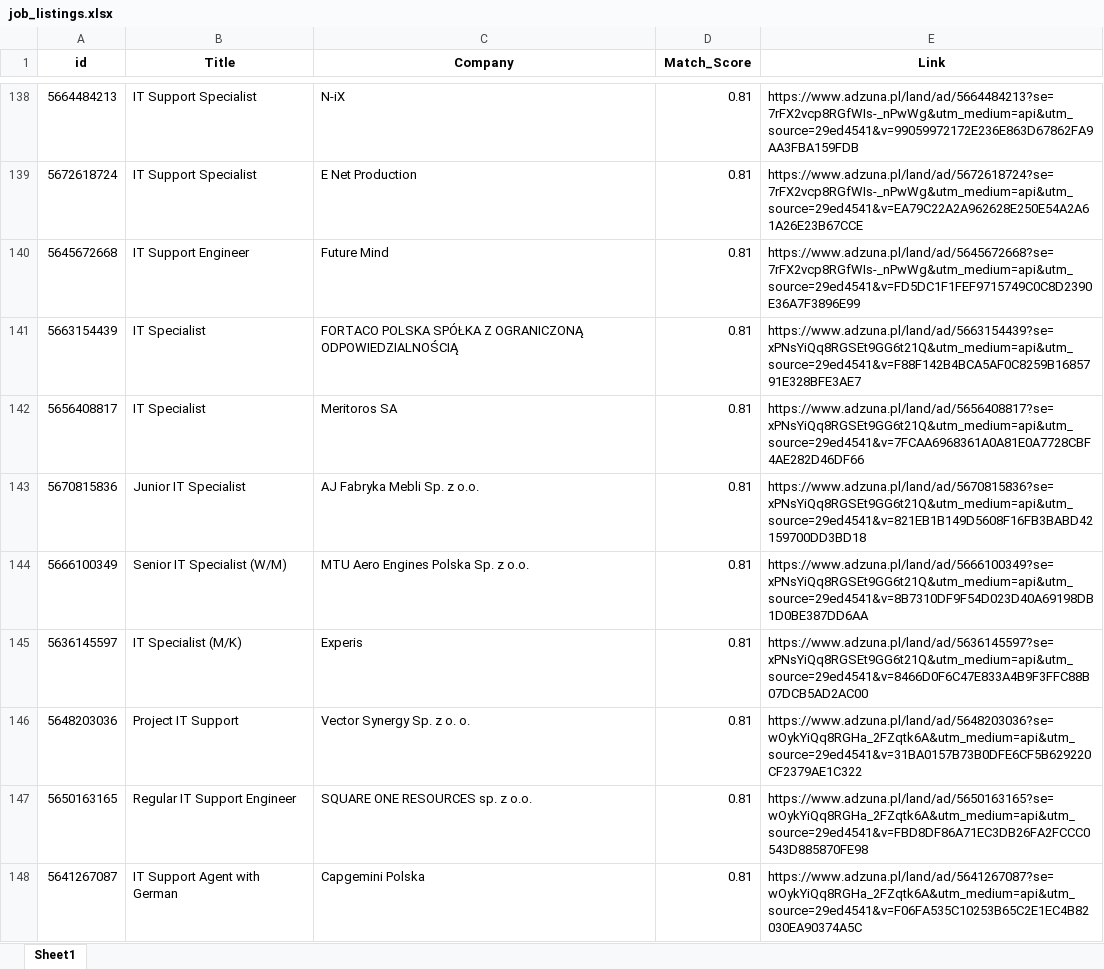
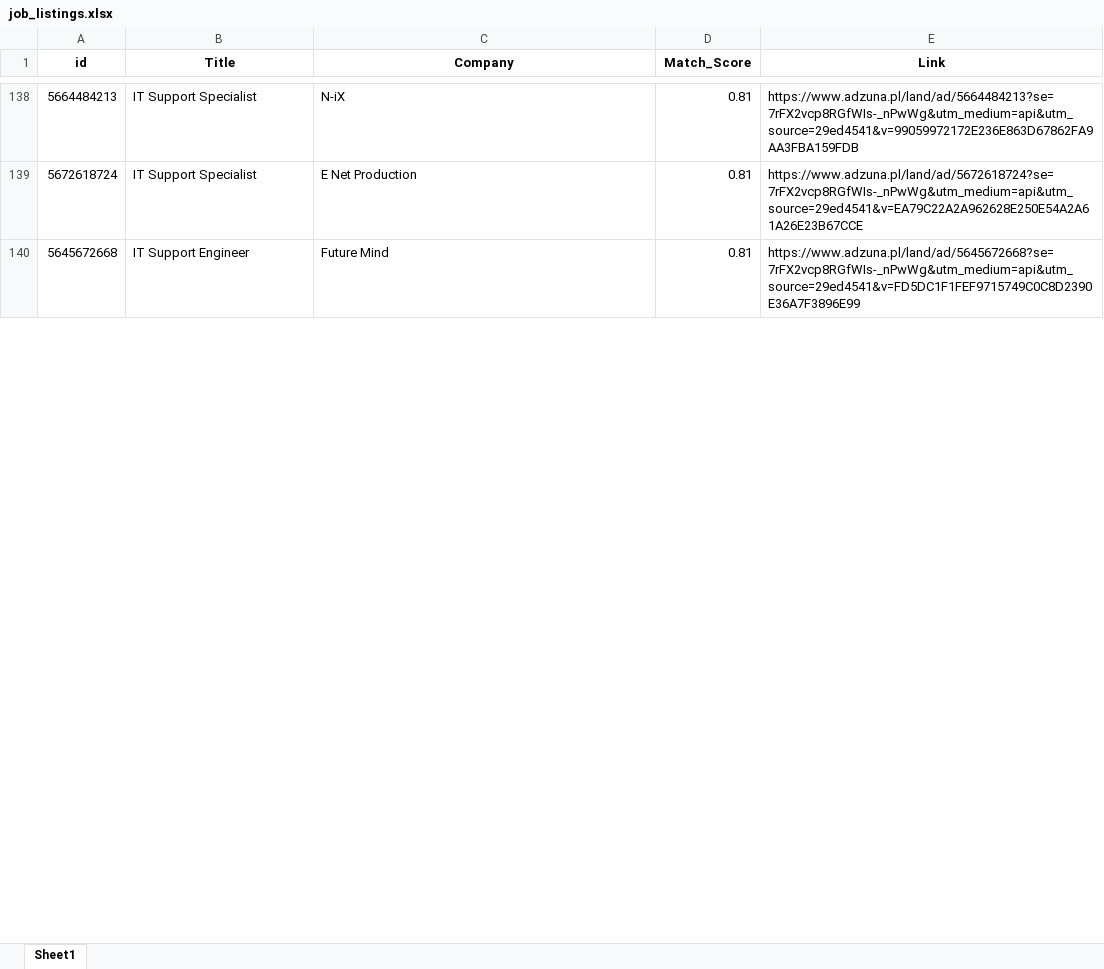
Before and after one commit to Byadiso/HireMeD, an Excel workbook: job_listings.xlsx, sheet Sheet1, drawn as a sheet; only a part is shown, gaps mark what is left out; values as stored, in another font and other column widths than the file's, no borders; removed rows and columns are numbered as before the commit, all else as after; the diff covers the shown part only; the diff names each change by its address in the sheet, - before the commit and + after, or states it on an @@ line.

```diff
--- a/job_listings.xlsx (sheet Sheet1)
+++ b/job_listings.xlsx (sheet Sheet1)
-row 141: 5663154439 | IT Specialist | FORTACO POLSKA SPÓŁKA Z OGRANICZONĄ ODPOWIEDZIALNOŚCIĄ | 0.81 | https://www.adzuna.pl/land/ad/5663154439?se=xPNsYiQq8RGSEt9GG6t21Q&utm_medium=api&utm_source=29ed4541&v=F88F142B4BCA5AF0C8259B1685791E328BFE3AE7
-row 142: 5656408817 | IT Specialist | Meritoros SA | 0.81 | https://www.adzuna.pl/land/ad/5656408817?se=xPNsYiQq8RGSEt9GG6t21Q&utm_medium=api&utm_source=29ed4541&v=7FCAA6968361A0A81E0A7728CBF4AE282D46DF66
-row 143: 5670815836 | Junior IT Specialist | AJ Fabryka Mebli Sp. z o.o. | 0.81 | https://www.adzuna.pl/land/ad/5670815836?se=xPNsYiQq8RGSEt9GG6t21Q&utm_medium=api&utm_source=29ed4541&v=821EB1B149D5608F16FB3BABD42159700DD3BD18
-row 144: 5666100349 | Senior IT Specialist (W/M) | MTU Aero Engines Polska Sp. z o.o. | 0.81 | https://www.adzuna.pl/land/ad/5666100349?se=xPNsYiQq8RGSEt9GG6t21Q&utm_medium=api&utm_source=29ed4541&v=8B7310DF9F54D023D40A69198DB1D0BE387DD6AA
-row 145: 5636145597 | IT Specialist (M/K) | Experis | 0.81 | https://www.adzuna.pl/land/ad/5636145597?se=xPNsYiQq8RGSEt9GG6t21Q&utm_medium=api&utm_source=29ed4541&v=8466D0F6C47E833A4B9F3FFC88B07DCB5AD2AC00
-row 146: 5648203036 | Project IT Support | Vector Synergy Sp. z o. o. | 0.81 | https://www.adzuna.pl/land/ad/5648203036?se=wOykYiQq8RGHa_2FZqtk6A&utm_medium=api&utm_source=29ed4541&v=31BA0157B73B0DFE6CF5B629220CF2379AE1C322
-row 147: 5650163165 | Regular IT Support Engineer | SQUARE ONE RESOURCES sp. z o.o. | 0.81 | https://www.adzuna.pl/land/ad/5650163165?se=wOykYiQq8RGHa_2FZqtk6A&utm_medium=api&utm_source=29ed4541&v=FBD8DF86A71EC3DB26FA2FCCC0543D885870FE98
-row 148: 5641267087 | IT Support Agent with German | Capgemini Polska | 0.81 | https://www.adzuna.pl/land/ad/5641267087?se=wOykYiQq8RGHa_2FZqtk6A&utm_medium=api&utm_source=29ed4541&v=F06FA535C10253B65C2E1EC4B82030EA90374A5C
```
Also changed, not shown: 10 added rows, 2 removed rows and cell formats elsewhere in this sheet.
